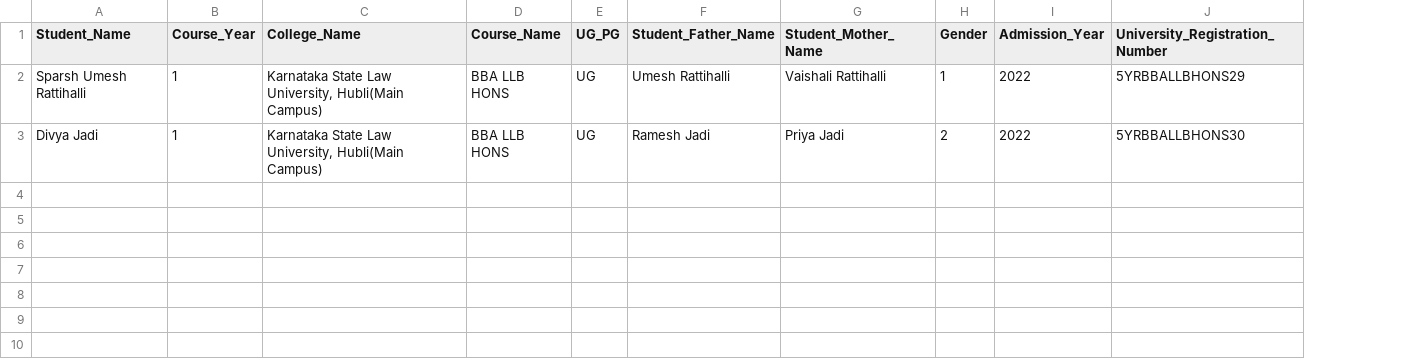
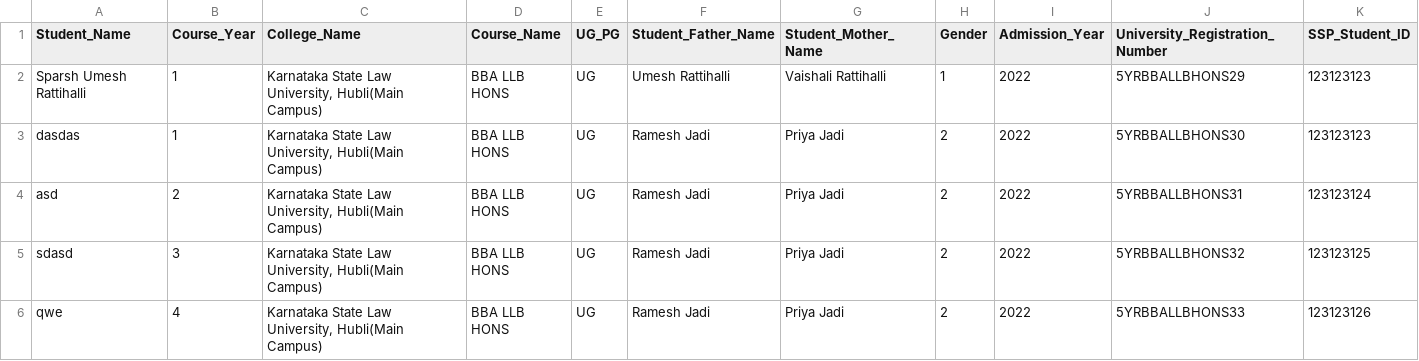
Before and after one commit to takusd2018/reactssp, a CSV file: data/data from universe/09-08-2023/format.csv, drawn as a sheet; the diff names each change by its address in the sheet, - before the commit and + after, or states it on an @@ line.

Commit message:
Update ValidateAndSegregateData

```diff
--- a/data/data from universe/09-08-2023/format.csv
+++ b/data/data from universe/09-08-2023/format.csv
+column K (SSP_Student_ID), rows 2-3: 123123123 | 123123123
-A3 (Student_Name): Divya Jadi
+A3 (Student_Name): dasdas
+row 4: asd | 2 | Karnataka State Law University, Hubli(Main Campus) | BBA LLB HONS | UG | Ramesh Jadi | Priya Jadi | 2 | 2022 | 5YRBBALLBHONS31 | 123123124
+row 5: sdasd | 3 | Karnataka State Law University, Hubli(Main Campus) | BBA LLB HONS | UG | Ramesh Jadi | Priya Jadi | 2 | 2022 | 5YRBBALLBHONS32 | 123123125
+row 6: qwe | 4 | Karnataka State Law University, Hubli(Main Campus) | BBA LLB HONS | UG | Ramesh Jadi | Priya Jadi | 2 | 2022 | 5YRBBALLBHONS33 | 123123126
```
Also changed, not shown: 3 other files.
